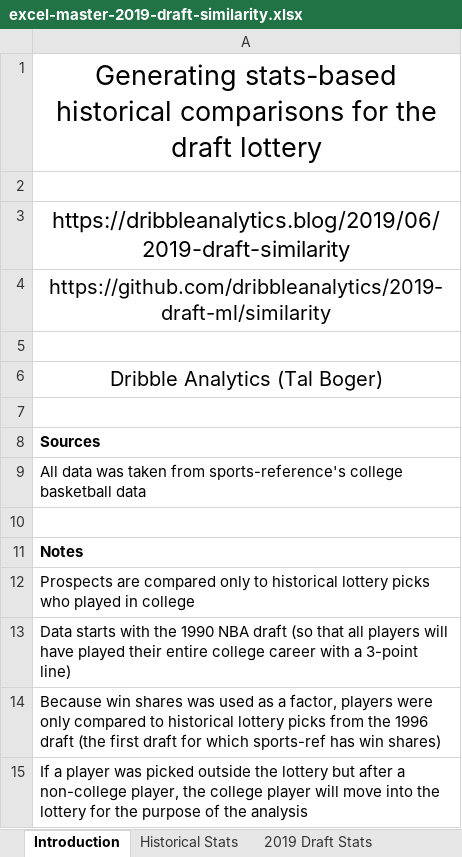
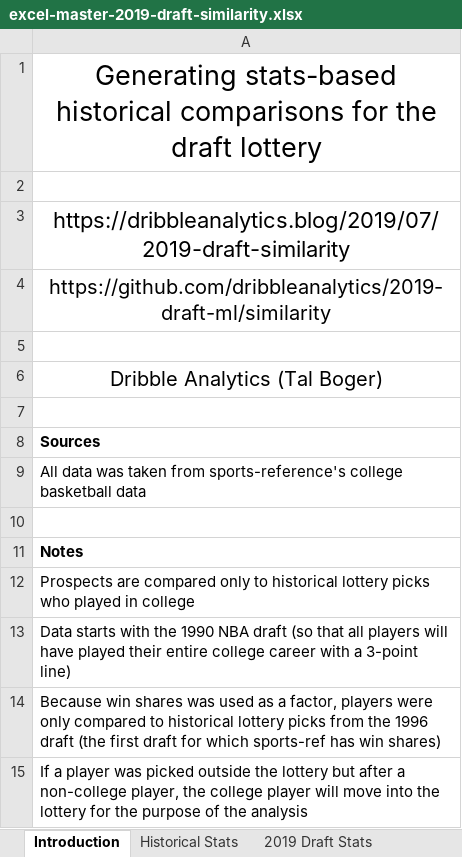
Before and after one commit to dribbleanalytics/2019-draft-ml, an Excel workbook: similarity/excel-master-2019-draft-similarity.xlsx, sheet Introduction, drawn as a sheet; values as stored, in another font and other column widths than the file's, no borders; the diff names each change by its address in the sheet, - before the commit and + after, or states it on an @@ line.

Commit message:
upload data in excel file

```diff
--- a/similarity/excel-master-2019-draft-similarity.xlsx (sheet Introduction)
+++ b/similarity/excel-master-2019-draft-similarity.xlsx (sheet Introduction)
-A3: https://dribbleanalytics.blog/2019/06/2019-draft-similarity
+A3: https://dribbleanalytics.blog/2019/07/2019-draft-similarity
```
